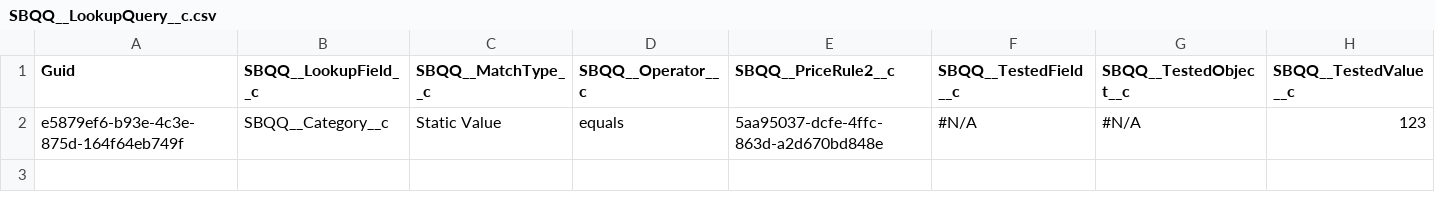
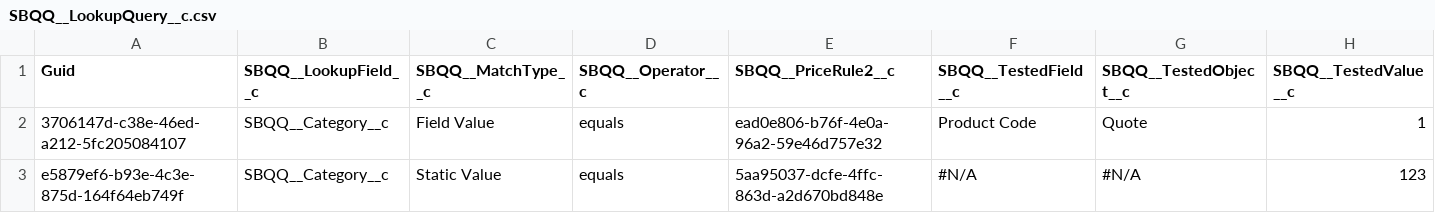
Before and after one commit to lzhdanovich/athenaPhase1-12.8, a CSV file: SBQQ__LookupQuery__c.csv, drawn as a sheet.

```diff
--- a/SBQQ__LookupQuery__c.csv
+++ b/SBQQ__LookupQuery__c.csv
@@ -1,2 +1,3 @@
 "Guid","SBQQ__LookupField__c","SBQQ__MatchType__c","SBQQ__Operator__c","SBQQ__PriceRule2__c","SBQQ__TestedField__c","SBQQ__TestedObject__c","SBQQ__TestedValue__c"
+3706147d-c38e-46ed-a212-5fc205084107,SBQQ__Category__c,Field Value,equals,ead0e806-b76f-4e0a-96a2-59e46d757e32,Product Code,Quote,1
 e5879ef6-b93e-4c3e-875d-164f64eb749f,SBQQ__Category__c,Static Value,equals,5aa95037-dcfe-4ffc-863d-a2d670bd848e,"#N/A","#N/A",123
```
Also changed, not shown: SBQQ__PriceCondition__c.csv, SBQQ__PriceRule__c.csv, 1 other file.
